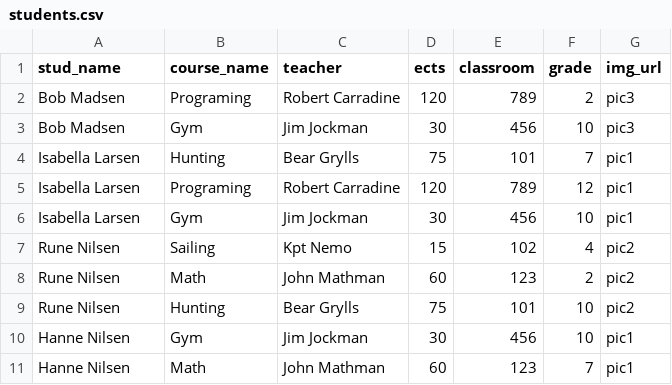
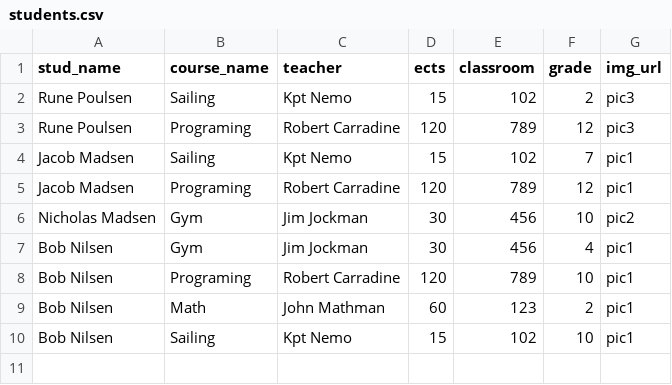
Before and after one commit to Christian-A-Kehr/python_afleveringer, a CSV file: Uge 3/students.csv, drawn as a sheet.

```diff
--- a/Uge 3/students.csv
+++ b/Uge 3/students.csv
@@ -1,11 +1,10 @@
 stud_name,course_name,teacher,ects,classroom,grade,img_url
-Bob Madsen,Programing,Robert Carradine,120,789,2,pic3
-Bob Madsen,Gym,Jim Jockman,30,456,10,pic3
-Isabella Larsen,Hunting,Bear Grylls,75,101,7,pic1
-Isabella Larsen,Programing,Robert Carradine,120,789,12,pic1
-Isabella Larsen,Gym,Jim Jockman,30,456,10,pic1
- Rune Nilsen,Sailing,Kpt Nemo,15,102,4,pic2
- Rune Nilsen,Math,John Mathman,60,123,2,pic2
- Rune Nilsen,Hunting,Bear Grylls,75,101,10,pic2
-Hanne Nilsen,Gym,Jim Jockman,30,456,10,pic1
-Hanne Nilsen,Math,John Mathman,60,123,7,pic1
+ Rune Poulsen,Sailing,Kpt Nemo,15,102,2,pic3
+ Rune Poulsen,Programing,Robert Carradine,120,789,12,pic3
+Jacob Madsen,Sailing,Kpt Nemo,15,102,7,pic1
+Jacob Madsen,Programing,Robert Carradine,120,789,12,pic1
+Nicholas Madsen,Gym,Jim Jockman,30,456,10,pic2
+Bob Nilsen,Gym,Jim Jockman,30,456,4,pic1
+Bob Nilsen,Programing,Robert Carradine,120,789,10,pic1
+Bob Nilsen,Math,John Mathman,60,123,2,pic1
+Bob Nilsen,Sailing,Kpt Nemo,15,102,10,pic1
```
Also changed, not shown: 1 other file.
